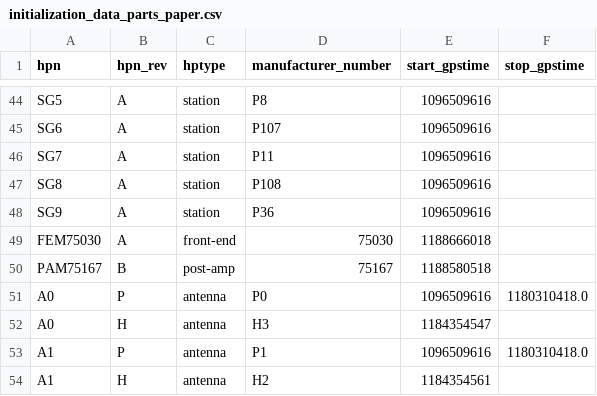
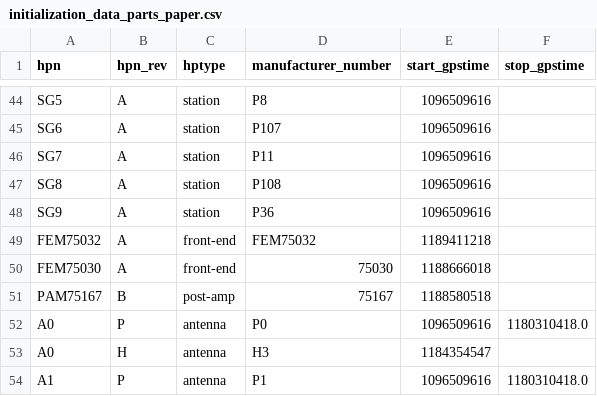
Before and after one commit to HERA-Team/hera_cm_db_updates, a CSV file: initialization_data_parts_paper.csv, drawn as a sheet; only a part is shown, gaps mark what is left out; the shorter side is filled out with more unchanged rows.

```diff
--- a/initialization_data_parts_paper.csv
+++ b/initialization_data_parts_paper.csv
@@ -48,2 +48,3 @@ SG8,A,station,P108,1096509616,
 SG9,A,station,P36,1096509616,
+FEM75032,A,front-end,FEM75032,1189411218,
 FEM75030,A,front-end,75030,1188666018,
```
Also changed, not shown: initialization_data_connections.csv, 1 other file.
